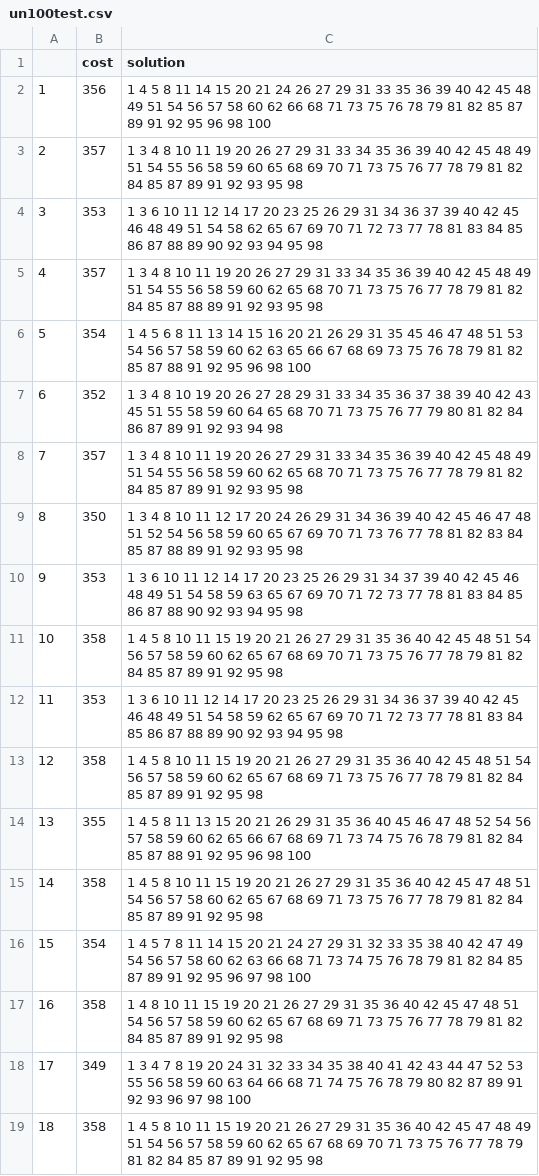
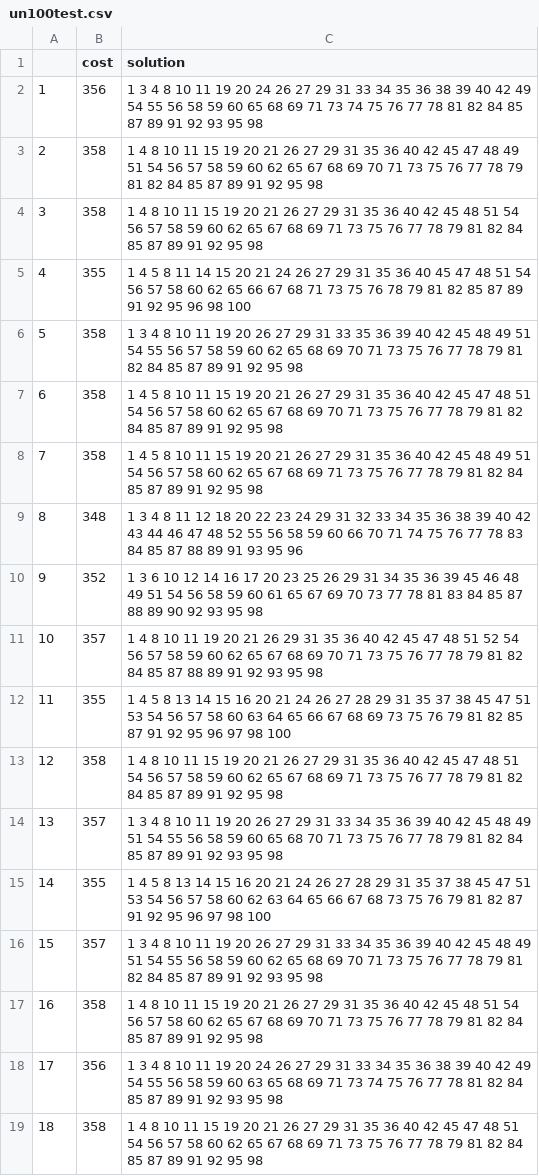
Before and after one commit to dapin1490/2023-1-algorithm-hybrid-GA, a CSV file: island-GA/res/un100test.csv, drawn as a sheet; only a part is shown; the diff covers the shown part only.

```diff
--- a/island-GA/res/un100test.csv
+++ b/island-GA/res/un100test.csv
@@ -1,19 +1,19 @@
 ,cost,solution
-1,356,1 4 5 8 11 14 15 20 21 24 26 27 29 31 33 35 36 39 40 42 45 48 49 51 54 56 57 58 60 62 66 68 71 73 75 76 78 79 81 82 85 87 89 91 92 95 96 98 100
-2,357,1 3 4 8 10 11 19 20 26 27 29 31 33 34 35 36 39 40 42 45 48 49 51 54 55 56 58 59 60 65 68 69 70 71 73 75 76 77 78 79 81 82 84 85 87 89 91 92 93 95 98
-3,353,1 3 6 10 11 12 14 17 20 23 25 26 29 31 34 36 37 39 40 42 45 46 48 49 51 54 58 62 65 67 69 70 71 72 73 77 78 81 83 84 85 86 87 88 89 90 92 93 94 95 98
-4,357,1 3 4 8 10 11 19 20 26 27 29 31 33 34 35 36 39 40 42 45 48 49 51 54 55 56 58 59 60 62 65 68 70 71 73 75 76 77 78 79 81 82 84 85 87 88 89 91 92 93 95 98
-5,354,1 4 5 6 8 11 13 14 15 16 20 21 26 29 31 35 45 46 47 48 51 53 54 56 57 58 59 60 62 63 65 66 67 68 69 73 75 76 78 79 81 82 85 87 88 91 92 95 96 98 100
-6,352,1 3 4 8 10 19 20 26 27 28 29 31 33 34 35 36 37 38 39 40 42 43 45 51 55 58 59 60 64 65 68 70 71 73 75 76 77 79 80 81 82 84 86 87 89 91 92 93 94 98
-7,357,1 3 4 8 10 11 19 20 26 27 29 31 33 34 35 36 39 40 42 45 48 49 51 54 55 56 58 59 60 62 65 68 70 71 73 75 76 77 78 79 81 82 84 85 87 89 91 92 93 95 98
-8,350,1 3 4 8 10 11 12 17 20 24 26 29 31 34 36 39 40 42 45 46 47 48 51 52 54 56 58 59 60 65 67 69 70 71 73 76 77 78 81 82 83 84 85 87 88 89 91 92 93 95 98
-9,353,1 3 6 10 11 12 14 17 20 23 25 26 29 31 34 37 39 40 42 45 46 48 49 51 54 58 59 63 65 67 69 70 71 72 73 77 78 81 83 84 85 86 87 88 90 92 93 94 95 98
-10,358,1 4 5 8 10 11 15 19 20 21 26 27 29 31 35 36 40 42 45 48 51 54 56 57 58 59 60 62 65 67 68 69 70 71 73 75 76 77 78 79 81 82 84 85 87 89 91 92 95 98
-11,353,1 3 6 10 11 12 14 17 20 23 25 26 29 31 34 36 37 39 40 42 45 46 48 49 51 54 58 59 62 65 67 69 70 71 72 73 77 78 81 83 84 85 86 87 88 89 90 92 93 94 95 98
-12,358,1 4 5 8 10 11 15 19 20 21 26 27 29 31 35 36 40 42 45 48 51 54 56 57 58 59 60 62 65 67 68 69 71 73 75 76 77 78 79 81 82 84 85 87 89 91 92 95 98
-13,355,1 4 5 8 11 13 15 20 21 26 29 31 35 36 40 45 46 47 48 52 54 56 57 58 59 60 62 65 66 67 68 69 71 73 74 75 76 78 79 81 82 84 85 87 88 91 92 95 96 98 100
-14,358,1 4 5 8 10 11 15 19 20 21 26 27 29 31 35 36 40 42 45 47 48 51 54 56 57 58 60 62 65 67 68 69 71 73 75 76 77 78 79 81 82 84 85 87 89 91 92 95 98
-15,354,1 4 5 7 8 11 14 15 20 21 24 27 29 31 32 33 35 38 40 42 47 49 54 56 57 58 60 62 63 66 68 71 73 74 75 76 78 79 81 82 84 85 87 89 91 92 95 96 97 98 100
-16,358,1 4 8 10 11 15 19 20 21 26 27 29 31 35 36 40 42 45 47 48 51 54 56 57 58 59 60 62 65 67 68 69 71 73 75 76 77 78 79 81 82 84 85 87 89 91 92 95 98
-17,349,1 3 4 7 8 19 20 24 31 32 33 34 35 38 40 41 42 43 44 47 52 53 55 56 58 59 60 63 64 66 68 71 74 75 76 78 79 80 82 87 89 91 92 93 96 97 98 100
-18,358,1 4 5 8 10 11 15 19 20 21 26 27 29 31 35 36 40 42 45 47 48 49 51 54 56 57 58 59 60 62 65 67 68 69 70 71 73 75 76 77 78 79 81 82 84 85 87 89 91 92 95 98
+1,356,1 3 4 8 10 11 19 20 24 26 27 29 31 33 34 35 36 38 39 40 42 49 54 55 56 58 59 60 65 68 69 71 73 74 75 76 77 78 81 82 84 85 87 89 91 92 93 95 98
+2,358,1 4 8 10 11 15 19 20 21 26 27 29 31 35 36 40 42 45 47 48 49 51 54 56 57 58 59 60 62 65 67 68 69 70 71 73 75 76 77 78 79 81 82 84 85 87 89 91 92 95 98
+3,358,1 4 8 10 11 15 19 20 21 26 27 29 31 35 36 40 42 45 48 51 54 56 57 58 59 60 62 65 67 68 69 71 73 75 76 77 78 79 81 82 84 85 87 89 91 92 95 98
+4,355,1 4 5 8 11 14 15 20 21 24 26 27 29 31 35 36 40 45 47 48 51 54 56 57 58 60 62 65 66 67 68 71 73 75 76 78 79 81 82 85 87 89 91 92 95 96 98 100
+5,358,1 3 4 8 10 11 19 20 26 27 29 31 33 35 36 39 40 42 45 48 49 51 54 55 56 57 58 59 60 62 65 68 69 70 71 73 75 76 77 78 79 81 82 84 85 87 89 91 92 95 98
+6,358,1 4 5 8 10 11 15 19 20 21 26 27 29 31 35 36 40 42 45 47 48 51 54 56 57 58 60 62 65 67 68 69 70 71 73 75 76 77 78 79 81 82 84 85 87 89 91 92 95 98
+7,358,1 4 5 8 10 11 15 19 20 21 26 27 29 31 35 36 40 42 45 48 49 51 54 56 57 58 60 62 65 67 68 69 71 73 75 76 77 78 79 81 82 84 85 87 89 91 92 95 98
+8,348,1 3 4 8 11 12 18 20 22 23 24 29 31 32 33 34 35 36 38 39 40 42 43 44 46 47 48 52 55 56 58 59 60 66 70 71 74 75 76 77 78 83 84 85 87 88 89 91 93 95 96
+9,352,1 3 6 10 12 14 16 17 20 23 25 26 29 31 34 35 36 39 45 46 48 49 51 54 56 58 59 60 61 65 67 69 70 73 77 78 81 83 84 85 87 88 89 90 92 93 95 98
+10,357,1 4 8 10 11 19 20 21 26 29 31 35 36 40 42 45 47 48 51 52 54 56 57 58 59 60 62 65 67 68 69 70 71 73 75 76 77 78 79 81 82 84 85 87 88 89 91 92 93 95 98
+11,355,1 4 5 8 13 14 15 16 20 21 24 26 27 28 29 31 35 37 38 45 47 51 53 54 56 57 58 60 63 64 65 66 67 68 69 73 75 76 79 81 82 85 87 91 92 95 96 97 98 100
+12,358,1 4 8 10 11 15 19 20 21 26 27 29 31 35 36 40 42 45 47 48 51 54 56 57 58 59 60 62 65 67 68 69 71 73 75 76 77 78 79 81 82 84 85 87 89 91 92 95 98
+13,357,1 3 4 8 10 11 19 20 26 27 29 31 33 34 35 36 39 40 42 45 48 49 51 54 55 56 58 59 60 65 68 70 71 73 75 76 77 78 79 81 82 84 85 87 89 91 92 93 95 98
+14,355,1 4 5 8 13 14 15 16 20 21 24 26 27 28 29 31 35 37 38 45 47 51 53 54 56 57 58 60 62 63 64 65 66 67 68 73 75 76 79 81 82 87 91 92 95 96 97 98 100
+15,357,1 3 4 8 10 11 19 20 26 27 29 31 33 34 35 36 39 40 42 45 48 49 51 54 55 56 58 59 60 62 65 68 69 70 71 73 75 76 77 78 79 81 82 84 85 87 89 91 92 93 95 98
+16,358,1 4 8 10 11 15 19 20 21 26 27 29 31 35 36 40 42 45 48 51 54 56 57 58 60 62 65 67 68 69 70 71 73 75 76 77 78 79 81 82 84 85 87 89 91 92 95 98
+17,356,1 3 4 8 10 11 19 20 24 26 27 29 31 33 34 35 36 38 39 40 42 49 54 55 56 58 59 60 63 65 68 69 71 73 74 75 76 77 78 81 82 84 85 87 89 91 92 93 95 98
+18,358,1 4 8 10 11 15 19 20 21 26 27 29 31 35 36 40 42 45 47 48 51 54 56 57 58 60 62 65 67 68 69 71 73 75 76 77 78 79 81 82 84 85 87 89 91 92 95 98
```
Also changed, not shown: 23 edited cells elsewhere in this file, island-GA/res/un50test.csv, island-GA/res/wc297test.csv, 5 other files.
